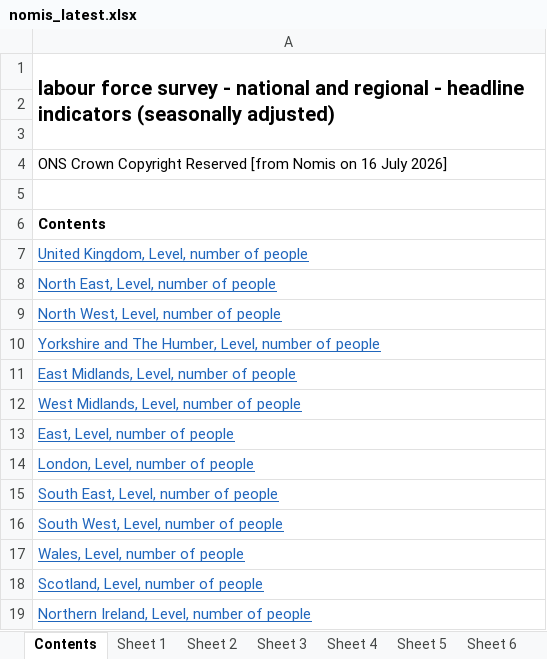
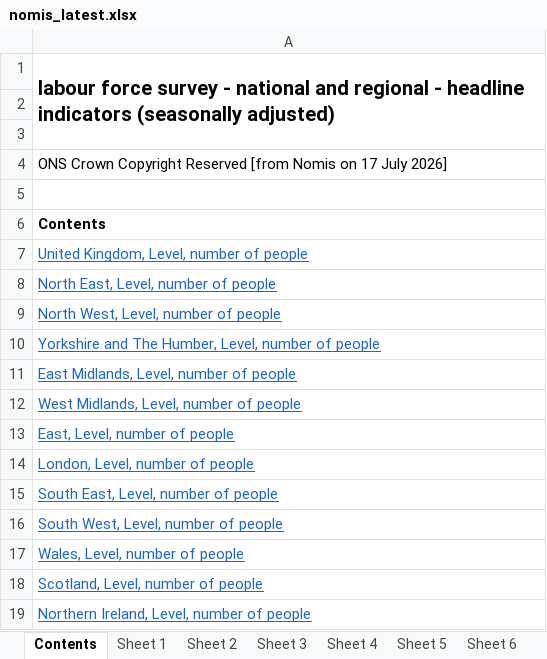
Before and after one commit to SGM-Econ/Regional-Labour-Market, an Excel workbook: data/nomis_latest.xlsx, sheet Contents, drawn as a sheet; values as stored, in another font and other column widths than the file's, no borders; the diff names each change by its address in the sheet, - before the commit and + after, or states it on an @@ line.

```diff
--- a/data/nomis_latest.xlsx (sheet Contents)
+++ b/data/nomis_latest.xlsx (sheet Contents)
-A4: …Nomis on 16 July 2026]
+A4: …Nomis on 17 July 2026]
```
Also changed, not shown: sheet Sheet 13, sheet Sheet 11, sheet Sheet 2, sheet Sheet 10, sheet Sheet 5, sheet Sheet 12, 7 more sheets.
